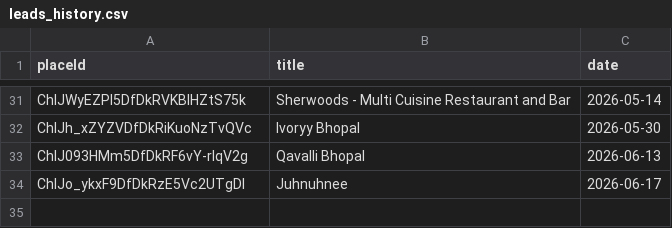
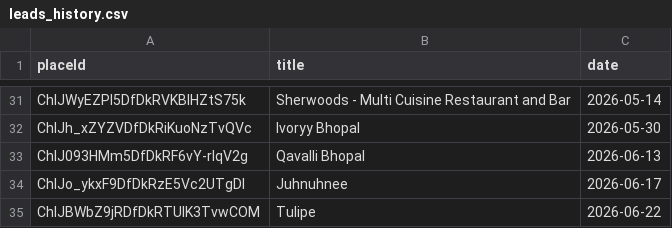
Before and after one commit to rt16apr1994/Lead-Generation-App, a CSV file: leads_history.csv, drawn as a sheet; only a part is shown, gaps mark what is left out; the diff names each change by its address in the sheet, - before the commit and + after, or states it on an @@ line.

Commit message:
Update leads history [skip ci]

```diff
--- a/leads_history.csv
+++ b/leads_history.csv
+row 35: ChIJBWbZ9jRDfDkRTUlK3TvwCOM | Tulipe | 2026-06-22
```
